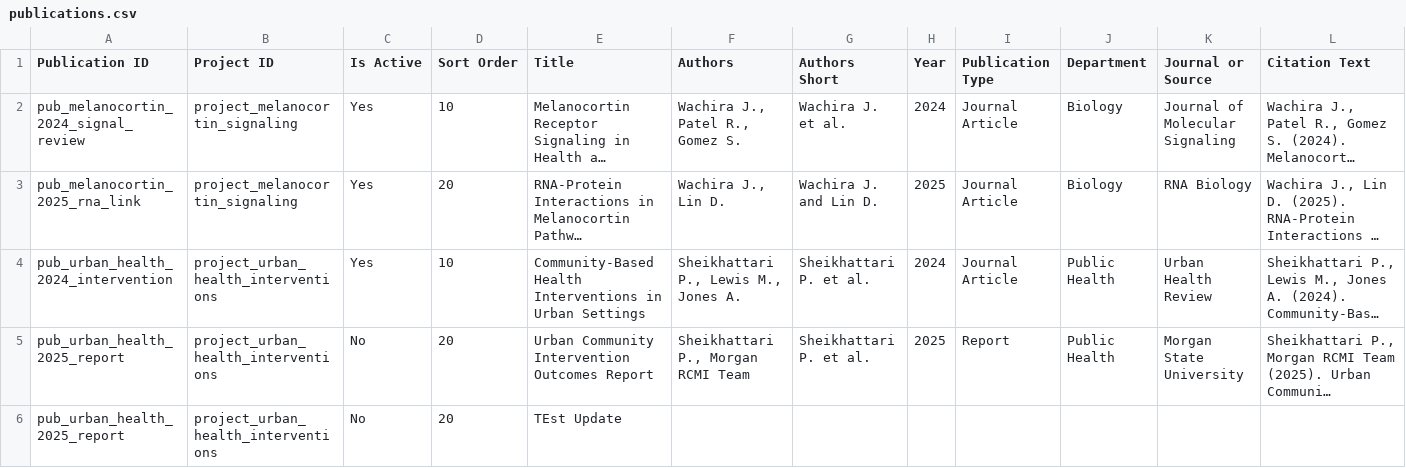
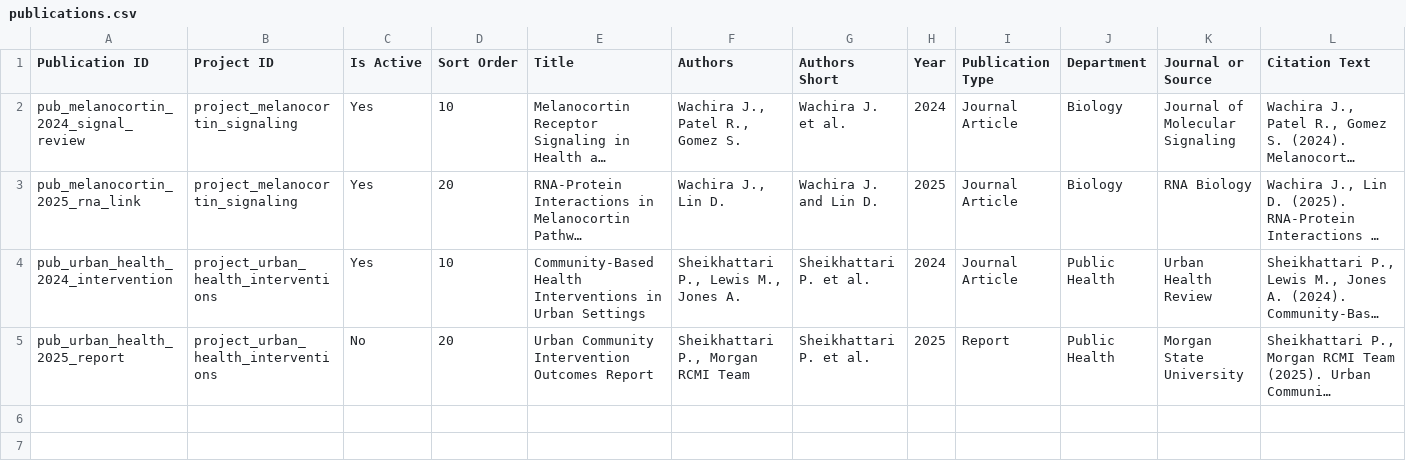
Before and after one commit to MorganRCMI/rcmi-idc-website, a CSV file: docs/data/publications.csv, drawn as a sheet; only a part is shown; long unchanged cells end in …; rows hold the shown columns only; the diff names each change by its address in the sheet, - before the commit and + after, or states it on an @@ line.

```diff
--- a/docs/data/publications.csv
+++ b/docs/data/publications.csv
-row 6: pub_urban_health_2025_report | project_urban_health_interventions | No | 20 | TEst Update
```
Also changed, not shown: docs/data/faculty.csv, docs/data/research.csv.
